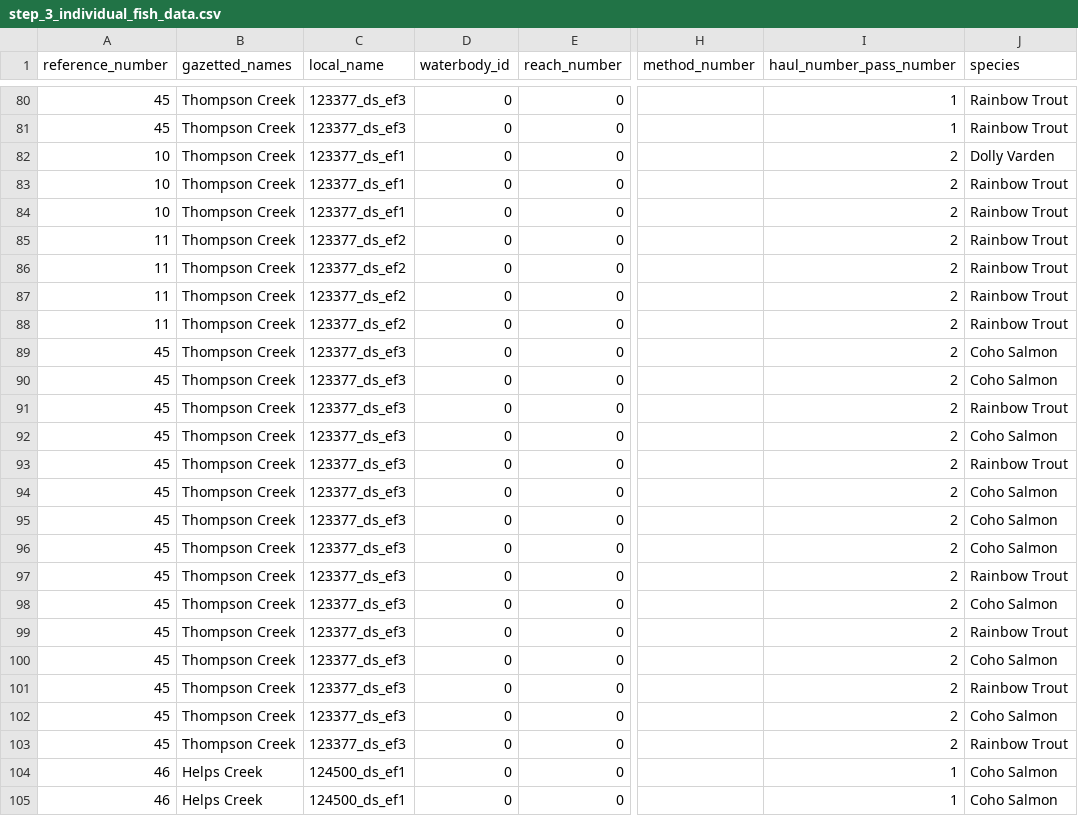
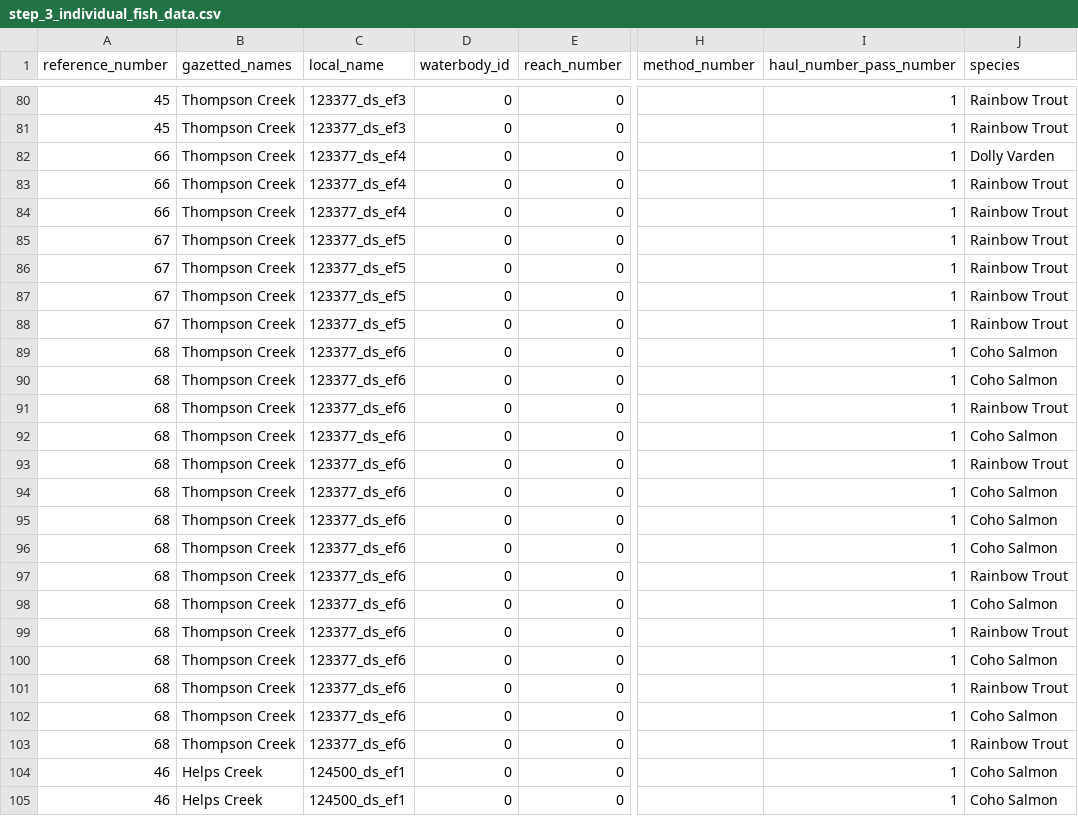
Before and after one commit to NewGraphEnvironment/fish_passage_skeena_2023_reporting, a CSV file: data/backup/step_3_individual_fish_data.csv, drawn as a sheet; only a part is shown, gaps mark what is left out; the diff names each change by its address in the sheet, - before the commit and + after, or states it on an @@ line.

```diff
--- a/data/backup/step_3_individual_fish_data.csv
+++ b/data/backup/step_3_individual_fish_data.csv
-A82:A84 (reference_number): 10
+A82:A84 (reference_number): 66
-C82:C84 (local_name): 123377_ds_ef1
+C82:C84 (local_name): 123377_ds_ef4
-I82:I103 (haul_number_pass_number): 2
+I82:I103 (haul_number_pass_number): 1
-A85:A88 (reference_number): 11
+A85:A88 (reference_number): 67
-C85:C88 (local_name): 123377_ds_ef2
+C85:C88 (local_name): 123377_ds_ef5
-A89:A103 (reference_number): 45
+A89:A103 (reference_number): 68
-C89:C103 (local_name): 123377_ds_ef3
+C89:C103 (local_name): 123377_ds_ef6
```
Also changed, not shown: data/backup/step_1_ref_and_loc_info.csv, data/backup/step_4_stream_site_data.csv, 1 other file.
